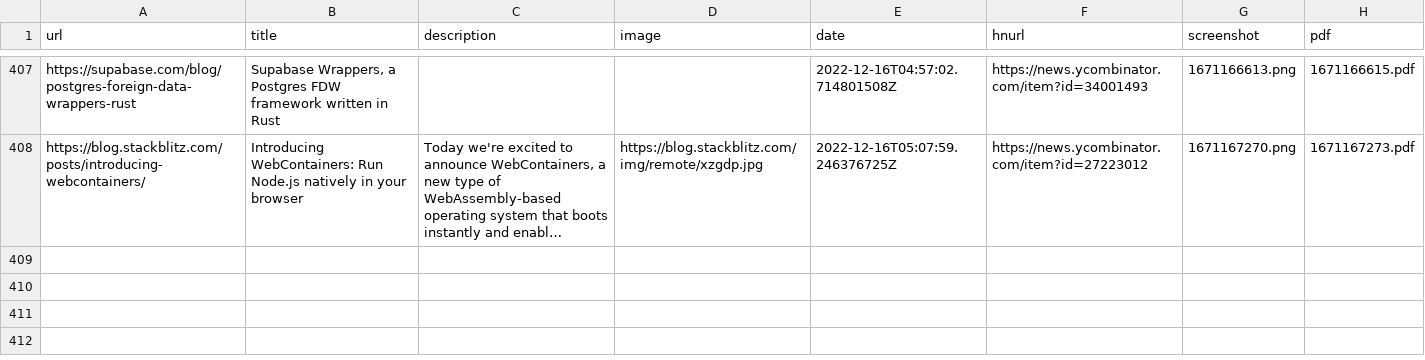
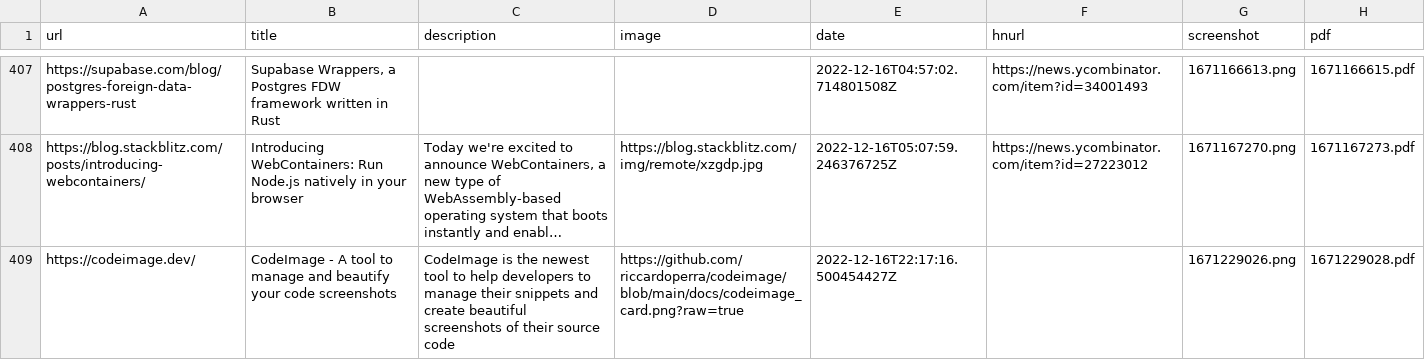
Before and after one commit to suryaatevellore/readingList, a CSV file: readingList.csv, drawn as a sheet; only a part is shown, gaps mark what is left out; long unchanged cells end in …; the diff names each change by its address in the sheet, - before the commit and + after, or states it on an @@ line.

Commit message:
Automated reading list update on Fri Dec 16 22:17:16 UTC 2022

```diff
--- a/readingList.csv
+++ b/readingList.csv
+row 409: https://codeimage.dev/ | CodeImage - A tool to manage and beautify your code screenshots | CodeImage is the newest tool to help developers to manage their snippets and create beautiful screenshots of their source code | https://github.com/riccardoperra/codeimage/blob/main/docs/codeimage_card.png?raw=true | 2022-12-16T22:17:16.500454427Z |  | 1671229026.png | 1671229028.pdf
```
Also changed, not shown: 2 other files.
